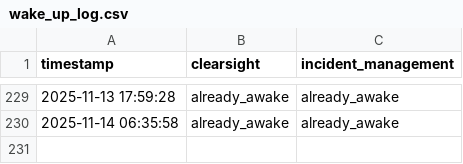
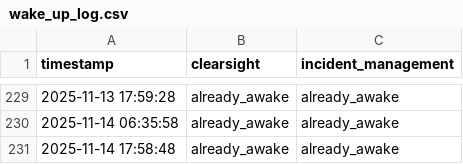
Before and after one commit to FRAGGERR/streamlit-wake-up-bot, a CSV file: wake_up_log.csv, drawn as a sheet; only a part is shown, gaps mark what is left out; the diff names each change by its address in the sheet, - before the commit and + after, or states it on an @@ line.

```diff
--- a/wake_up_log.csv
+++ b/wake_up_log.csv
+row 231: 2025-11-14 17:58:48 | already_awake | already_awake
```
